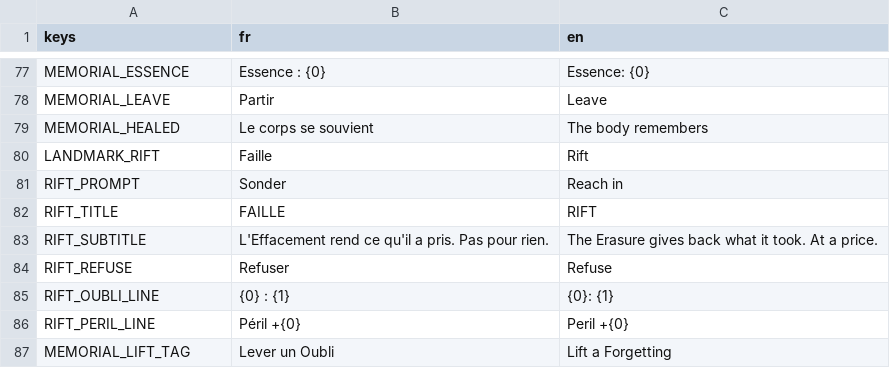
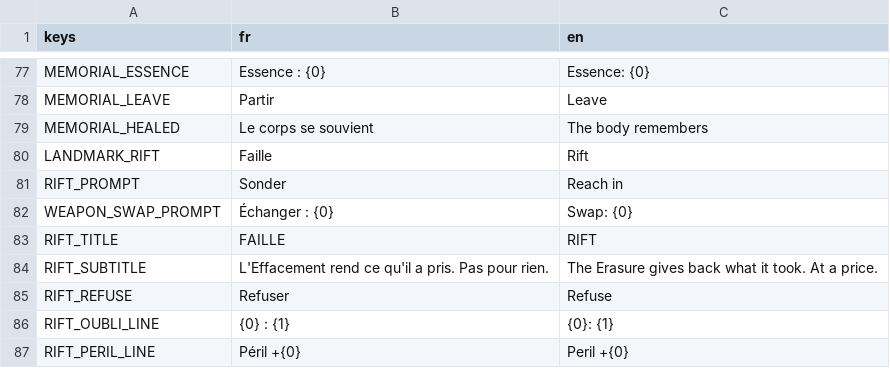
Before and after one commit to raphplt/vestiges, a CSV file: assets/translations/translations.csv, drawn as a sheet; only a part is shown, gaps mark what is left out; the shorter side is filled out with more unchanged rows; the diff names each change by its address in the sheet, - before the commit and + after, or states it on an @@ line.

Commit message:
feat: arme au sol refaite, invite d'échange commune et icône qui vole vers le HUD (plans 17, 02 J3, 18)
Plus de couleur par tier, de comparaison Dgt/Cad./Portée ni de texte de 10 px au sol : anneau pixel, icône à l'échelle 1, et quand les emplacements sont pleins l'invite commune des coffres propose « Échanger : nom » avec la touche remappée. Au ramassage, l'icône rejoint sa case du HUD. L'anneau des affixes devient PixelGroundRing, partagé.

```diff
--- a/assets/translations/translations.csv
+++ b/assets/translations/translations.csv
+row 82: WEAPON_SWAP_PROMPT | Échanger : {0} | Swap: {0}
```
Also changed, not shown: 18 other files.
